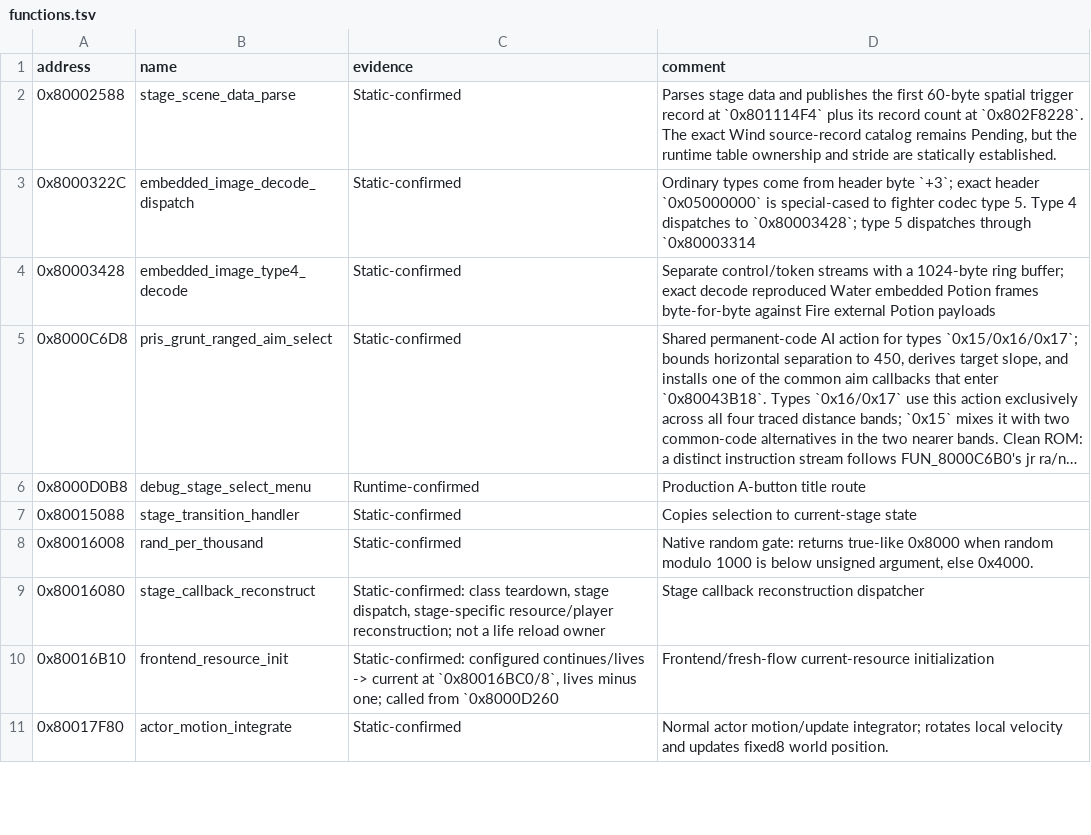
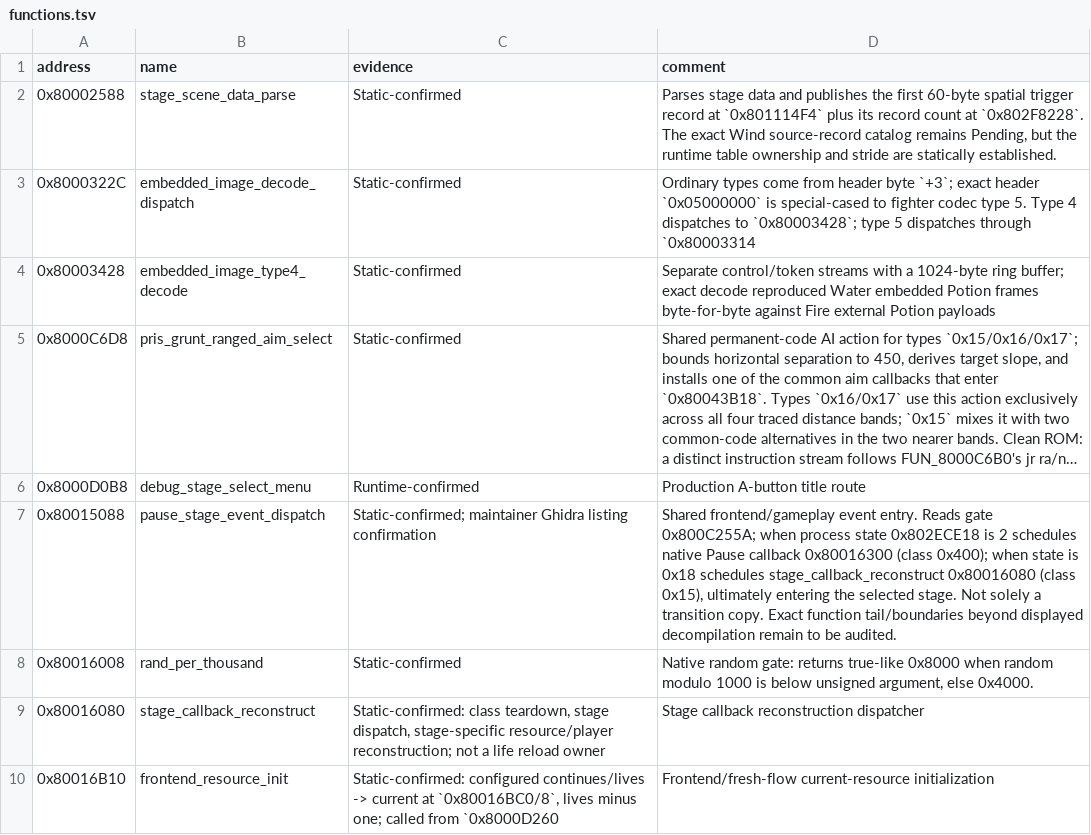
Before and after one commit to smeagol44/MKMSZ-Ghidra, a TSV file: analysis/functions.tsv, drawn as a sheet; only a part is shown; the shorter side is filled out with more unchanged rows; long unchanged cells end in ….

Commit message:
Reconcile dual Pause and stage-dispatch identity at 0x80015088

```diff
--- a/analysis/functions.tsv
+++ b/analysis/functions.tsv
@@ -6,3 +6,3 @@ address	name	evidence	comment
 0x8000D0B8	debug_stage_select_menu	Runtime-confirmed	Production A-button title route
-0x80015088	stage_transition_handler	Static-confirmed	Copies selection to current-stage state
+0x80015088	pause_stage_event_dispatch	Static-confirmed; maintainer Ghidra listing confirmation	Shared frontend/gameplay event entry. Reads gate 0x800C255A; when process state 0x802ECE18 is 2 schedules native Pause callback 0x80016300 (class 0x400); when state is 0x18 schedules stage_callback_reconstruct 0x80016080 (class 0x15), ultimately entering the selected stage. Not solely a transition copy. Exact function tail/boundaries beyond displayed decompilation remain to be audited.
 0x80016008	rand_per_thousand	Static-confirmed	Native random gate: returns true-like 0x8000 when random modulo 1000 is below unsigned argument, else 0x4000.
```
